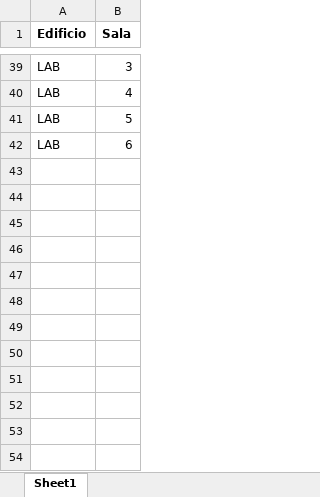
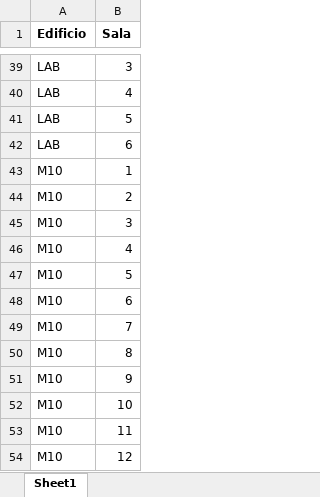
Before and after one commit to vfaurec/Proyecto_Horario, an Excel workbook: archivos/Salas.xlsx, sheet Sheet1, drawn as a sheet; only a part is shown, gaps mark what is left out; values as stored, in another font and other column widths than the file's, no borders; charts and pictures not drawn; the diff names each change by its address in the sheet, - before the commit and + after, or states it on an @@ line.

```diff
--- a/archivos/Salas.xlsx (sheet Sheet1)
+++ b/archivos/Salas.xlsx (sheet Sheet1)
+row 43: M10 | 1
+row 44: M10 | 2
+row 45: M10 | 3
+row 46: M10 | 4
+row 47: M10 | 5
+row 48: M10 | 6
+row 49: M10 | 7
+row 50: M10 | 8
+row 51: M10 | 9
+row 52: M10 | 10
+row 53: M10 | 11
+row 54: M10 | 12
```
Also changed, not shown: charts or pictures, 6 other files.
